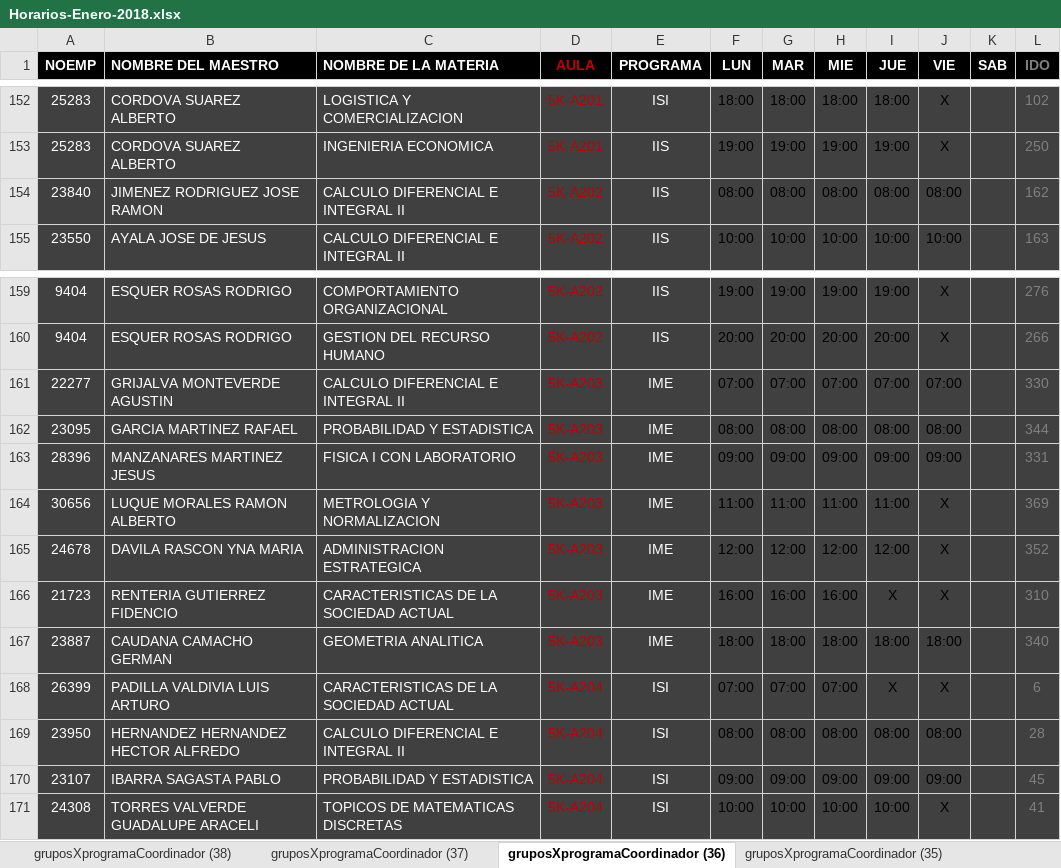
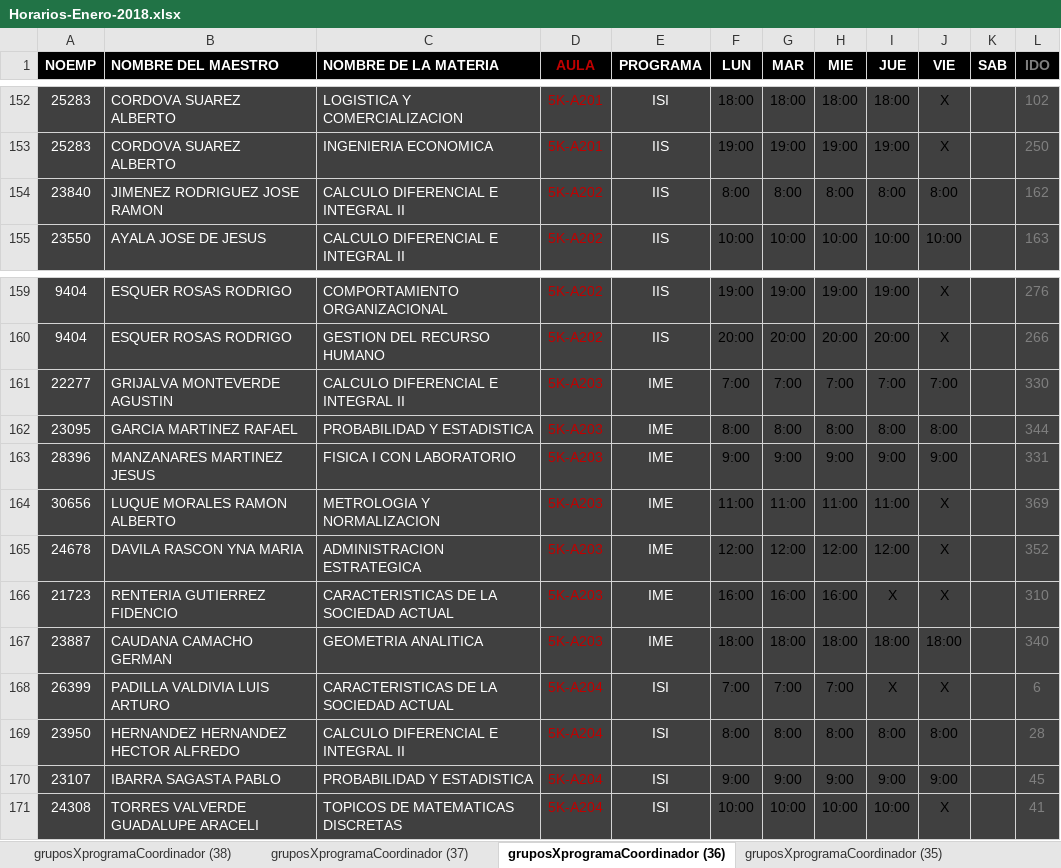
Before and after one commit to xXAntonioXx/SistemaDeLLavesCSTI, an Excel workbook: BD/Datos/Horarios-Enero-2018.xlsx, sheet gruposXprogramaCoordinador (36), drawn as a sheet; only a part is shown, gaps mark what is left out; values as stored, in another font and other column widths than the file's, no borders; charts and pictures and conditional formats not drawn; the diff covers the shown part only; the diff names each change by its address in the sheet, - before the commit and + after, or states it on an @@ line.

```diff
--- a/BD/Datos/Horarios-Enero-2018.xlsx (sheet gruposXprogramaCoordinador (36))
+++ b/BD/Datos/Horarios-Enero-2018.xlsx (sheet gruposXprogramaCoordinador (36))
-F154 (LUN): 08:00
+F154 (LUN): 8:00
-G154 (MAR): 08:00
+G154 (MAR): 8:00
-H154 (MIE): 08:00
+H154 (MIE): 8:00
-I154 (JUE): 08:00
+I154 (JUE): 8:00
-J154 (VIE): 08:00
+J154 (VIE): 8:00
-F161 (LUN): 07:00
+F161 (LUN): 7:00
-G161 (MAR): 07:00
+G161 (MAR): 7:00
-H161 (MIE): 07:00
+H161 (MIE): 7:00
-I161 (JUE): 07:00
+I161 (JUE): 7:00
-J161 (VIE): 07:00
+J161 (VIE): 7:00
-F162 (LUN): 08:00
+F162 (LUN): 8:00
-G162 (MAR): 08:00
+G162 (MAR): 8:00
-H162 (MIE): 08:00
+H162 (MIE): 8:00
-I162 (JUE): 08:00
+I162 (JUE): 8:00
-J162 (VIE): 08:00
+J162 (VIE): 8:00
-F163 (LUN): 09:00
+F163 (LUN): 9:00
-G163 (MAR): 09:00
+G163 (MAR): 9:00
-H163 (MIE): 09:00
+H163 (MIE): 9:00
-I163 (JUE): 09:00
+I163 (JUE): 9:00
-J163 (VIE): 09:00
+J163 (VIE): 9:00
-F168 (LUN): 07:00
+F168 (LUN): 7:00
-G168 (MAR): 07:00
+G168 (MAR): 7:00
-H168 (MIE): 07:00
+H168 (MIE): 7:00
-F169 (LUN): 08:00
+F169 (LUN): 8:00
-G169 (MAR): 08:00
+G169 (MAR): 8:00
-H169 (MIE): 08:00
+H169 (MIE): 8:00
-I169 (JUE): 08:00
+I169 (JUE): 8:00
-J169 (VIE): 08:00
+J169 (VIE): 8:00
-F170 (LUN): 09:00
+F170 (LUN): 9:00
-G170 (MAR): 09:00
+G170 (MAR): 9:00
-H170 (MIE): 09:00
+H170 (MIE): 9:00
-I170 (JUE): 09:00
+I170 (JUE): 9:00
-J170 (VIE): 09:00
+J170 (VIE): 9:00
```
Also changed, not shown: 282 edited cells elsewhere in this sheet, sheet gruposXprogramaCoordinador (38), sheet gruposXprogramaCoordinador (37), sheet mario, charts or pictures, 5 other files.
